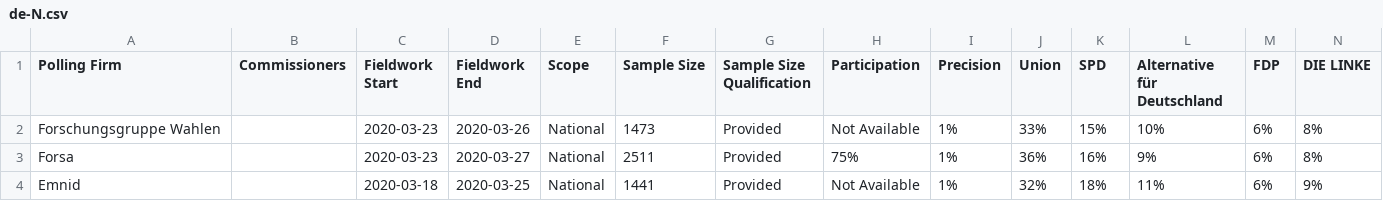
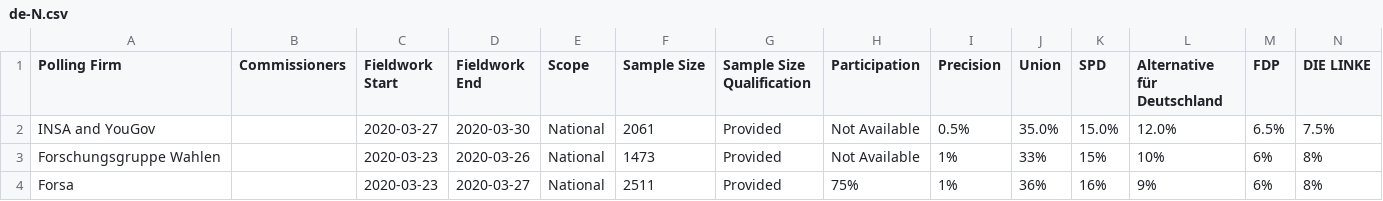
Before and after one commit to filipvanlaenen/eopaod, a CSV file: docs/de-N.csv, drawn as a sheet; only a part is shown; the shorter side is filled out with more unchanged rows; rows hold the shown columns only; the diff names each change by its address in the sheet, - before the commit and + after, or states it on an @@ line.

```diff
--- a/docs/de-N.csv
+++ b/docs/de-N.csv
+row 2: INSA and YouGov |  | 2020-03-27 | 2020-03-30 | National | 2061 | Provided | Not Available | 0.5% | 35.0% | 15.0% | 12.0% | 6.5% | 7.5%
```
Also changed, not shown: docs/de.csv, docs/dk-N.csv, 3 other files.
